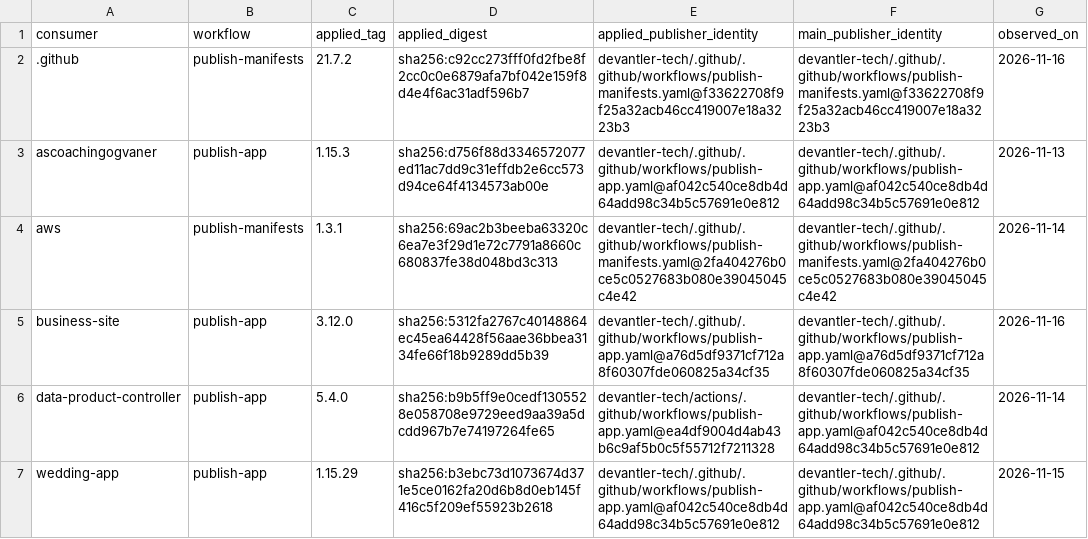
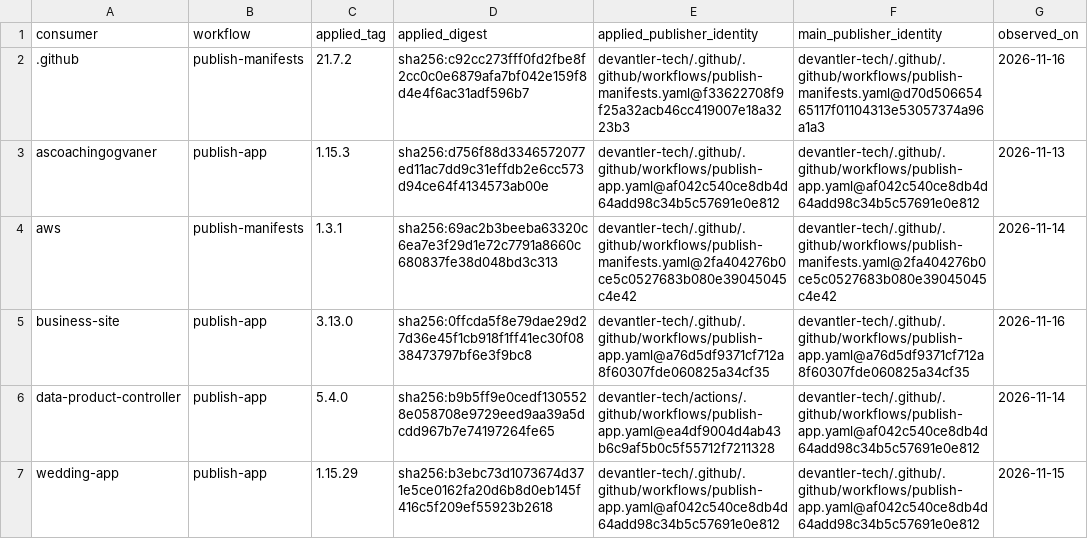
Before and after one commit to devantler-tech/platform, a TSV file: scripts/publish-workflow-approved-revisions.identities.tsv, drawn as a sheet.

```diff
--- a/scripts/publish-workflow-approved-revisions.identities.tsv
+++ b/scripts/publish-workflow-approved-revisions.identities.tsv
@@ -1,6 +1,6 @@
 consumer	workflow	applied_tag	applied_digest	applied_publisher_identity	main_publisher_identity	observed_on
-.github	publish-manifests	21.7.2	sha256:c92cc273fff0fd2fbe8f2cc0c0e6879afa7bf042e159f8d4e4f6ac31adf596b7	devantler-tech/.github/.github/workflows/publish-manifests.yaml@f33622708f9f25a32acb46cc419007e18a3223b3	devantler-tech/.github/.github/workflows/publish-manifests.yaml@f33622708f9f25a32acb46cc419007e18a3223b3	2026-11-16
+.github	publish-manifests	21.7.2	sha256:c92cc273fff0fd2fbe8f2cc0c0e6879afa7bf042e159f8d4e4f6ac31adf596b7	devantler-tech/.github/.github/workflows/publish-manifests.yaml@f33622708f9f25a32acb46cc419007e18a3223b3	devantler-tech/.github/.github/workflows/publish-manifests.yaml@d70d50665465117f01104313e53057374a96a1a3	2026-11-16
 ascoachingogvaner	publish-app	1.15.3	sha256:d756f88d3346572077ed11ac7dd9c31effdb2e6cc573d94ce64f4134573ab00e	devantler-tech/.github/.github/workflows/publish-app.yaml@af042c540ce8db4d64add98c34b5c57691e0e812	devantler-tech/.github/.github/workflows/publish-app.yaml@af042c540ce8db4d64add98c34b5c57691e0e812	2026-11-13
 aws	publish-manifests	1.3.1	sha256:69ac2b3beeba63320c6ea7e3f29d1e72c7791a8660c680837fe38d048bd3c313	devantler-tech/.github/.github/workflows/publish-manifests.yaml@2fa404276b0ce5c0527683b080e39045045c4e42	devantler-tech/.github/.github/workflows/publish-manifests.yaml@2fa404276b0ce5c0527683b080e39045045c4e42	2026-11-14
-business-site	publish-app	3.12.0	sha256:5312fa2767c40148864ec45ea64428f56aae36bbea3134fe66f18b9289dd5b39	devantler-tech/.github/.github/workflows/publish-app.yaml@a76d5df9371cf712a8f60307fde060825a34cf35	devantler-tech/.github/.github/workflows/publish-app.yaml@a76d5df9371cf712a8f60307fde060825a34cf35	2026-11-16
+business-site	publish-app	3.13.0	sha256:0ffcda5f8e79dae29d27d36e45f1cb918f1ff41ec30f0838473797bf6e3f9bc8	devantler-tech/.github/.github/workflows/publish-app.yaml@a76d5df9371cf712a8f60307fde060825a34cf35	devantler-tech/.github/.github/workflows/publish-app.yaml@a76d5df9371cf712a8f60307fde060825a34cf35	2026-11-16
 data-product-controller	publish-app	5.4.0	sha256:b9b5ff9e0cedf1305528e058708e9729eed9aa39a5dcdd967b7e74197264fe65	devantler-tech/actions/.github/workflows/publish-app.yaml@ea4df9004d4ab43b6c9af5b0c5f55712f7211328	devantler-tech/.github/.github/workflows/publish-app.yaml@af042c540ce8db4d64add98c34b5c57691e0e812	2026-11-14
```
Also changed, not shown: 1 other file.
